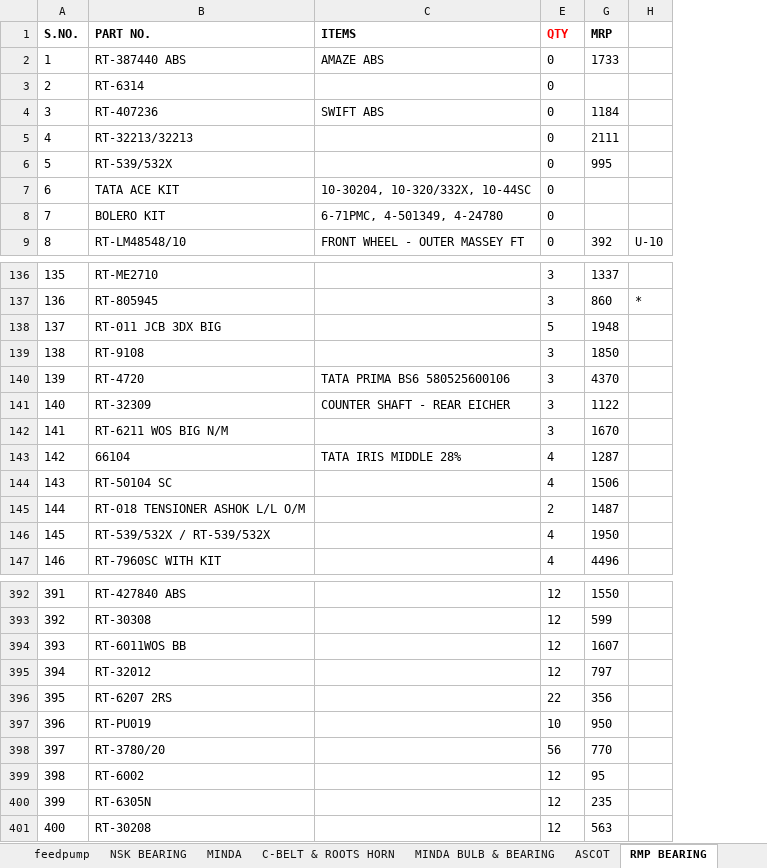
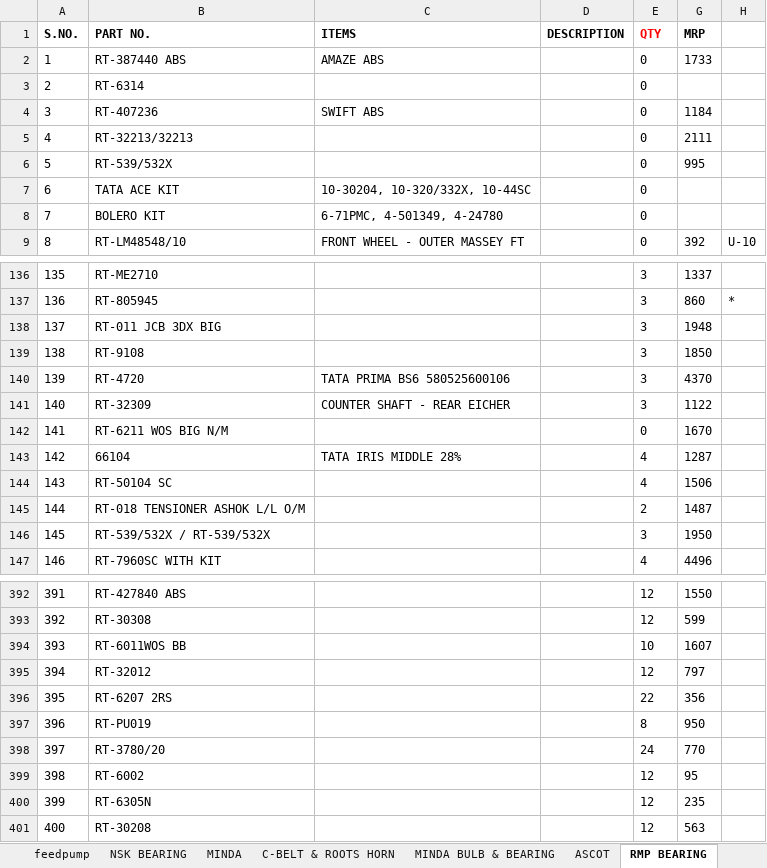
Before and after one commit to piyushh-ai/stock, an Excel workbook: public/LUCAS_STOCK.xlsx, sheet RMP BEARING, drawn as a sheet; only a part is shown, gaps mark what is left out; values as stored, in another font and other column widths than the file's, no borders; the diff covers the shown part only; the diff names each change by its address in the sheet, - before the commit and + after, or states it on an @@ line.

```diff
--- a/public/LUCAS_STOCK.xlsx (sheet RMP BEARING)
+++ b/public/LUCAS_STOCK.xlsx (sheet RMP BEARING)
@@ column D (DESCRIPTION) unhidden, empty @@
-E138 (QTY): 5
+E138 (QTY): 3
-E142 (QTY): 3
+E142 (QTY): 0
-E146 (QTY): 4
+E146 (QTY): 3
-E394 (QTY): 12
+E394 (QTY): 10
-E397 (QTY): 10
+E397 (QTY): 8
-E398 (QTY): 56
+E398 (QTY): 24
```
Also changed, not shown: 25 edited cells elsewhere in this sheet, sheet GOODYEAR LUBRICANTS, sheet K.K.LIGHTING, sheet LUCAS AUTO ELECTRIC, sheet AUTOLEK FILTERS, sheet NBC GREASE, sheet NBC, 5 more sheets, formulas that keep their value, public/BOSCH_STOCK1.xlsx.
